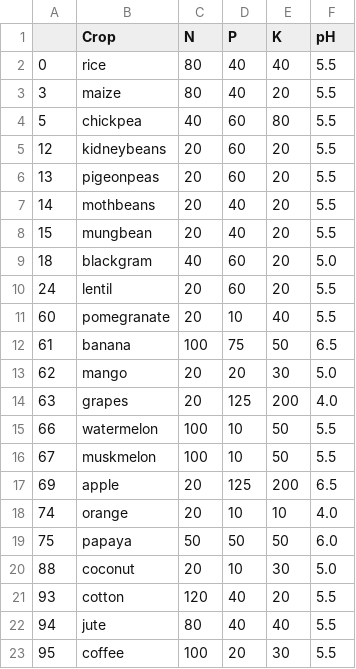
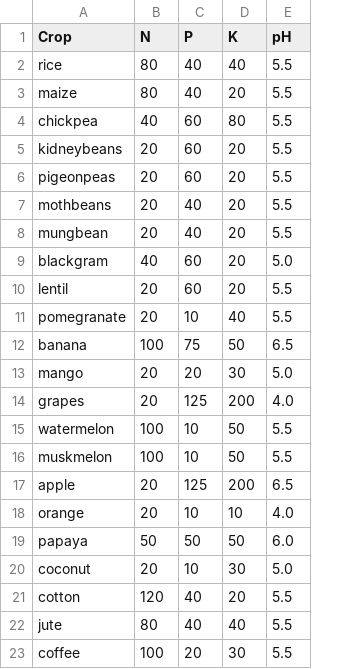
Before and after one commit to alkitrend/Harvestify-AI-Powered-Plant-Health-Assistant, a CSV file: Data-raw/FertilizerData.csv, drawn as a sheet; the diff names each change by its address in the sheet, - before the commit and + after, or states it on an @@ line.

```diff
--- a/Data-raw/FertilizerData.csv
+++ b/Data-raw/FertilizerData.csv
-column A, rows 2-23: 0 | 3 | 5 | 12 | 13 | 14 | 15 | 18 | 24 | 60 | 61 | 62 | 63 | 66 | 67 | 69 | 74 | 75 | 88 | 93 | 94 | 95
```
Also changed, not shown: Data-processed/crop_recommendation.csv, 10 other files.
